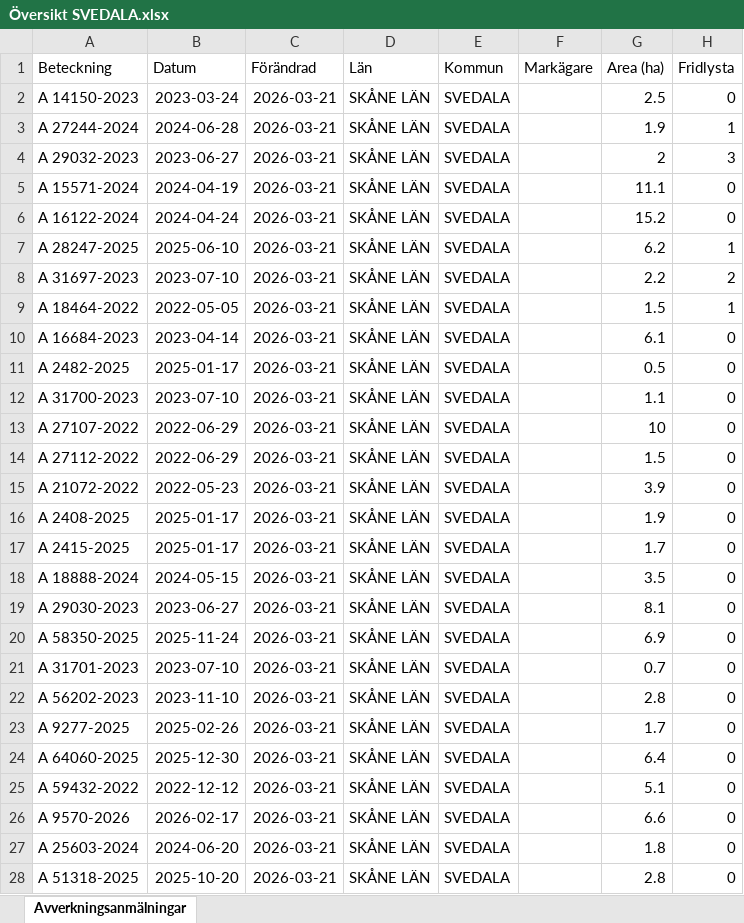
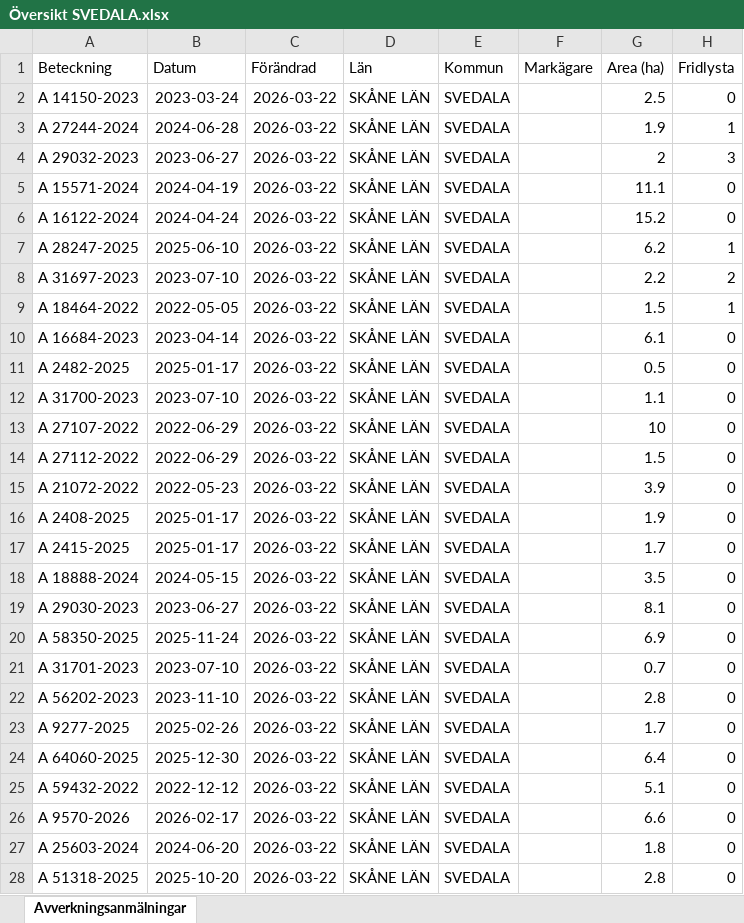
Before and after one commit to klasma/Logging_1263, an Excel workbook: Översikt SVEDALA.xlsx, sheet Avverkningsanmälningar, drawn as a sheet; only a part is shown; values as stored, in another font and other column widths than the file's, no borders; the diff covers the shown part only; the diff names each change by its address in the sheet, - before the commit and + after, or states it on an @@ line.

```diff
--- a/Översikt SVEDALA.xlsx (sheet Avverkningsanmälningar)
+++ b/Översikt SVEDALA.xlsx (sheet Avverkningsanmälningar)
-C2:C28 (Förändrad): 2026-03-21
+C2:C28 (Förändrad): 2026-03-22
```
Also changed, not shown: 26 edited cells elsewhere in this sheet, artfynd/A 15571-2024 artfynd.xlsx, artfynd/A 16122-2024 artfynd.xlsx, 56 other files.
